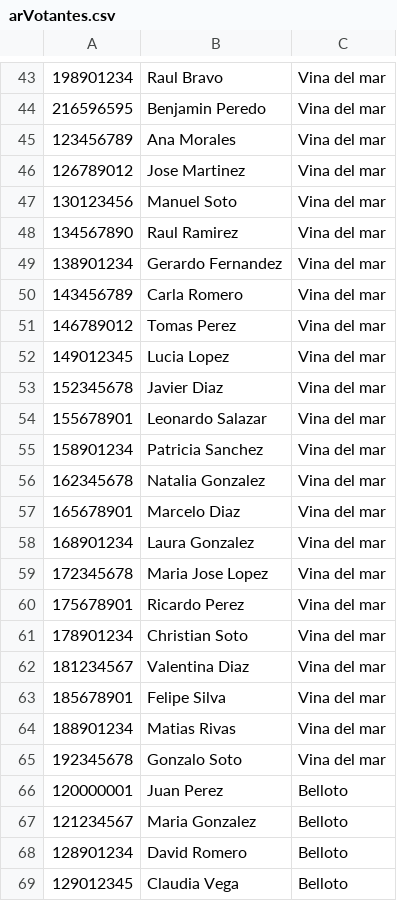
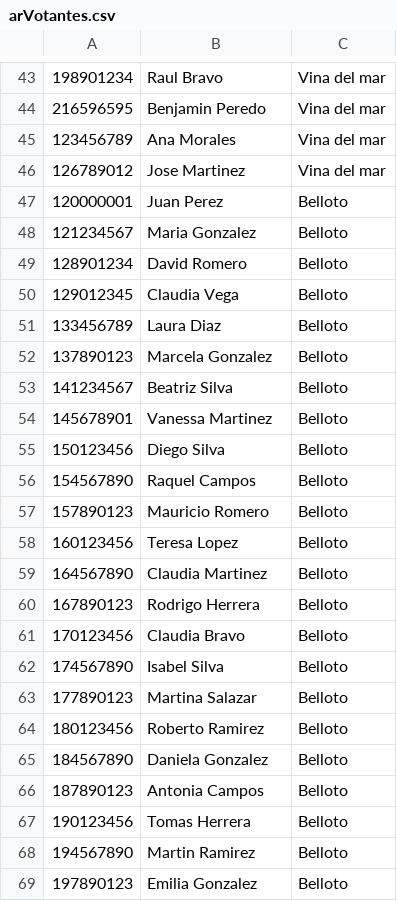
Before and after one commit to Messichiquitto/ProyectoGestionSufragio, a CSV file: src/main/java/Archivos/arVotantes.csv, drawn as a sheet; only a part is shown, gaps mark what is left out; the shorter side is filled out with more unchanged rows; the diff covers the shown part only.

```diff
--- a/src/main/java/Archivos/arVotantes.csv
+++ b/src/main/java/Archivos/arVotantes.csv
@@ -46,21 +46,2 @@
 126789012,Jose Martinez,Vina del mar
-130123456,Manuel Soto,Vina del mar
-134567890,Raul Ramirez,Vina del mar
-138901234,Gerardo Fernandez,Vina del mar
-143456789,Carla Romero,Vina del mar
-146789012,Tomas Perez,Vina del mar
-149012345,Lucia Lopez,Vina del mar
-152345678,Javier Diaz,Vina del mar
-155678901,Leonardo Salazar,Vina del mar
-158901234,Patricia Sanchez,Vina del mar
-162345678,Natalia Gonzalez,Vina del mar
-165678901,Marcelo Diaz,Vina del mar
-168901234,Laura Gonzalez,Vina del mar
-172345678,Maria Jose Lopez,Vina del mar
-175678901,Ricardo Perez,Vina del mar
-178901234,Christian Soto,Vina del mar
-181234567,Valentina Diaz,Vina del mar
-185678901,Felipe Silva,Vina del mar
-188901234,Matias Rivas,Vina del mar
-192345678,Gonzalo Soto,Vina del mar
 120000001,Juan Perez,Belloto
```
Also changed, not shown: 1 added row and 12 removed rows elsewhere in this file, 4 other files.
